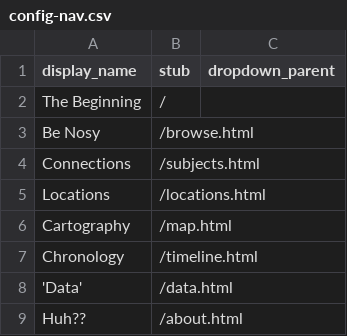
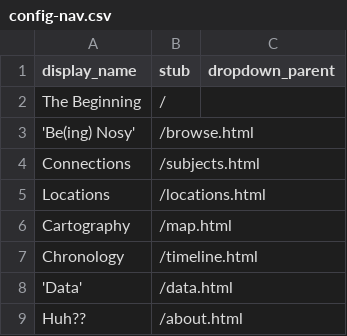
Before and after one commit to gildthatlily/dhsi2026-cb-demo, a CSV file: _data/config-nav.csv, drawn as a sheet.

```diff
--- a/_data/config-nav.csv
+++ b/_data/config-nav.csv
@@ -2,3 +2,3 @@ display_name,stub,dropdown_parent
 The Beginning,/,
-Be Nosy,/browse.html,
+'Be(ing) Nosy',/browse.html,
 Connections,/subjects.html,
```
Also changed, not shown: 1 other file.
